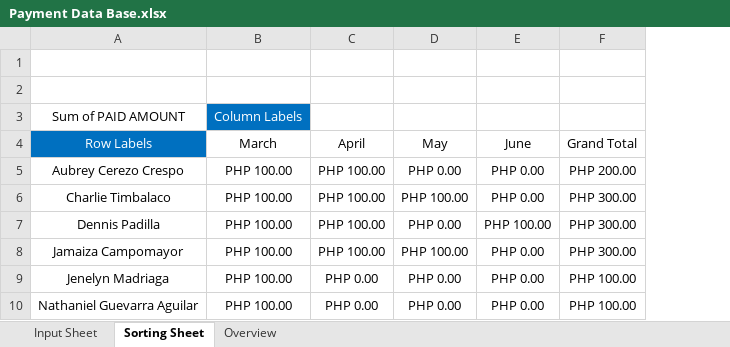
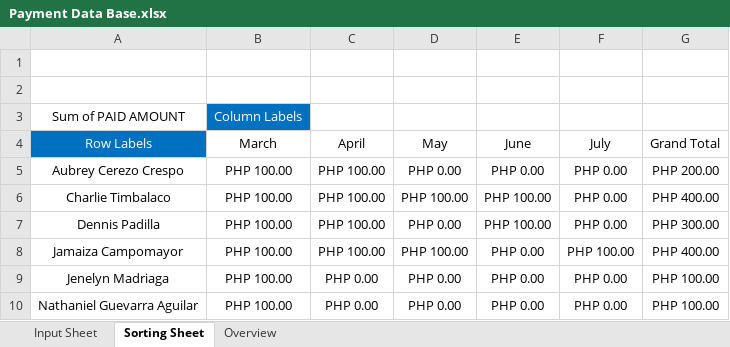
Before and after one commit to santisimos/Reunion2026, an Excel workbook: Payment Data Base.xlsx, sheet Sorting Sheet, drawn as a sheet; values as stored, in another font and other column widths than the file's, no borders; charts and pictures not drawn; addresses are those after the commit; the diff names each change by its address in the sheet, - before the commit and + after, or states it on an @@ line.

```diff
--- a/Payment Data Base.xlsx (sheet Sorting Sheet)
+++ b/Payment Data Base.xlsx (sheet Sorting Sheet)
+column F (July), rows 5-10: PHP 0.00 | PHP 0.00 | PHP 0.00 | PHP 100.00 | PHP 0.00 | PHP 0.00
-E6 (June): PHP 0.00
+E6 (June): PHP 100.00
-G6 (Grand Total): PHP 300.00
+G6 (Grand Total): PHP 400.00
-G8 (Grand Total): PHP 300.00
+G8 (Grand Total): PHP 400.00
```
Also changed, not shown: sheet Input Sheet, charts or pictures.
